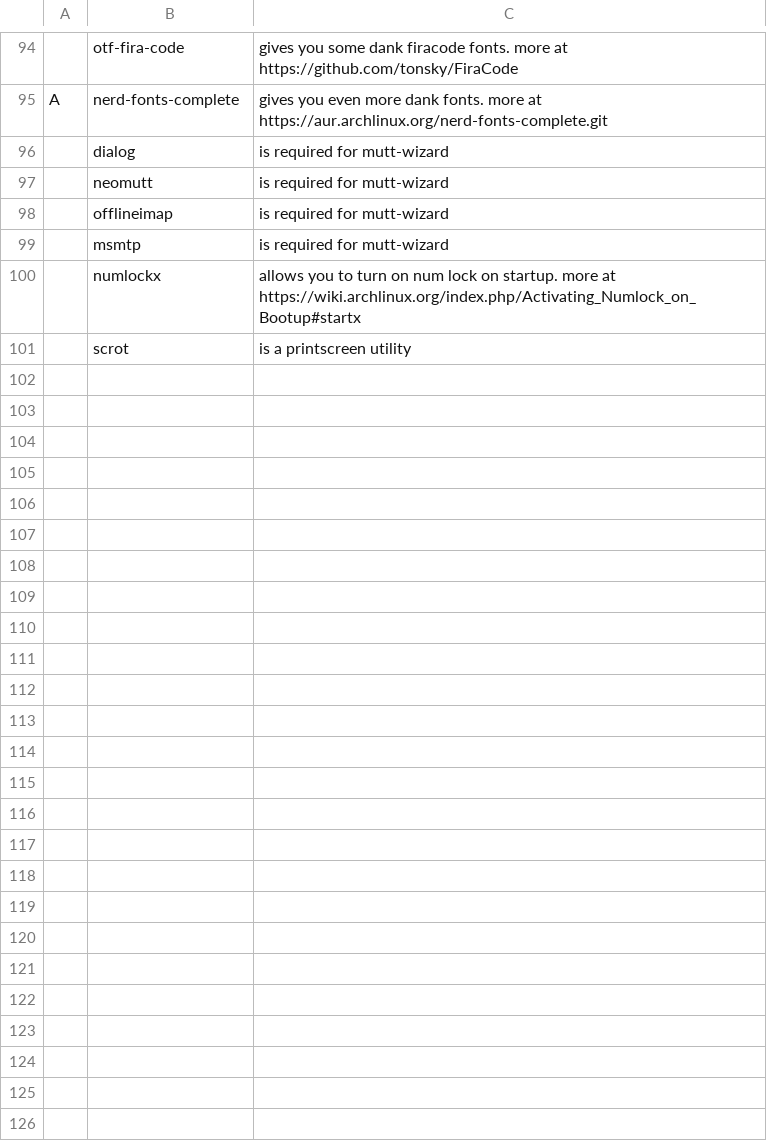
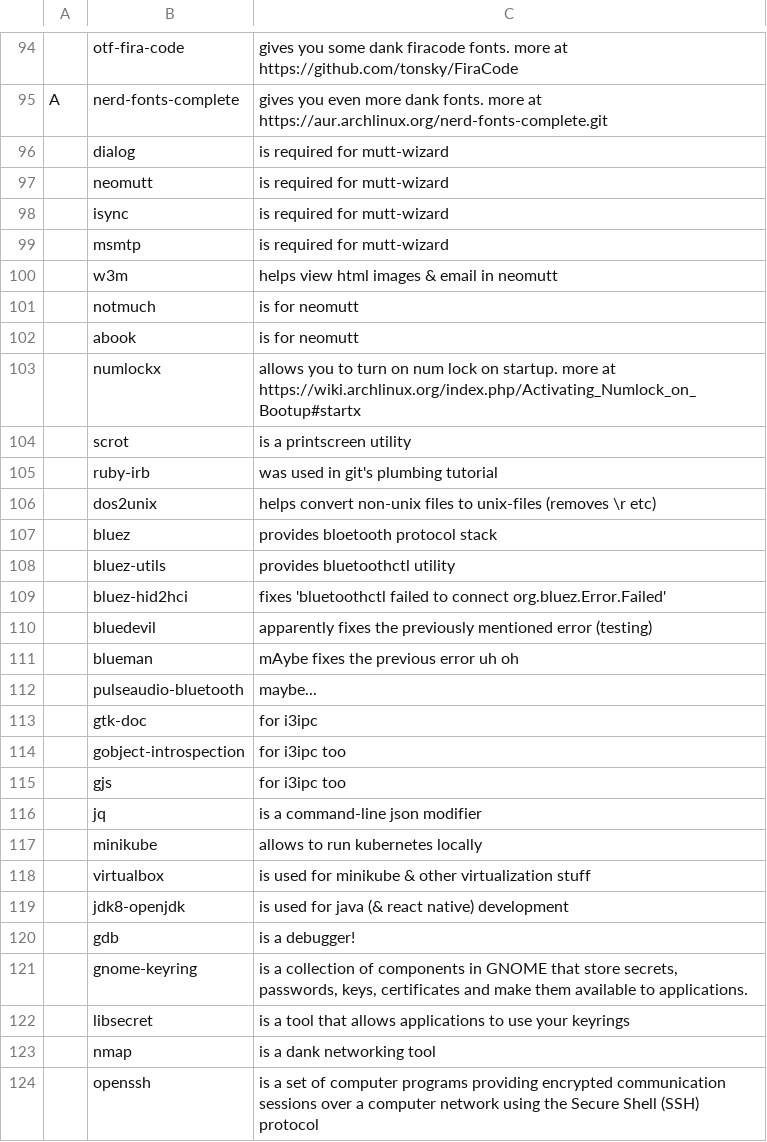
Before and after one commit to kiprasmel/LARBS, a CSV file: progs.csv, drawn as a sheet; only a part is shown, gaps mark what is left out.

Commit message:
Update progs.csv!
Signed-off-by: Kipras Melnikovas <kipras@kipras.org>

```diff
--- a/progs.csv
+++ b/progs.csv
@@ -97,5 +97,28 @@ A,nerd-fonts-complete,"gives you even more dank fonts. more at https://aur.archl
 ,neomutt,"is required for mutt-wizard"
-,offlineimap,"is required for mutt-wizard"
+,isync,"is required for mutt-wizard",
 ,msmtp,"is required for mutt-wizard"
+,w3m,"helps view html images & email in neomutt"
+,notmuch,"is for neomutt"
+,abook,"is for neomutt"
 ,numlockx,"allows you to turn on num lock on startup. more at https://wiki.archlinux.org/index.php/Activating_Numlock_on_Bootup#startx"
 ,scrot,"is a printscreen utility"
+,ruby-irb,"was used in git's plumbing tutorial"
+,dos2unix,"helps convert non-unix files to unix-files (removes \r etc)"
+,bluez,"provides bloetooth protocol stack"
+,bluez-utils,"provides bluetoothctl utility"
+,bluez-hid2hci,"fixes 'bluetoothctl failed to connect org.bluez.Error.Failed'"
+,bluedevil,"apparently fixes the previously mentioned error (testing)"
+,blueman,"mAybe fixes the previous error uh oh"
+,pulseaudio-bluetooth,"maybe..."
+,gtk-doc,"for i3ipc"
+,gobject-introspection,"for i3ipc too"
+,gjs,"for i3ipc too"
+,jq,"is a command-line json modifier"
+,minikube,"allows to run kubernetes locally"
+,virtualbox,"is used for minikube & other virtualization stuff"
+,jdk8-openjdk,"is used for java (& react native) development"
+,gdb,"is a debugger!"
+,gnome-keyring,"is a collection of components in GNOME that store secrets, passwords, keys, certificates and make them available to applications.",
+,libsecret,"is a tool that allows applications to use your keyrings",
+,nmap,"is a dank networking tool"
+,openssh,"is a set of computer programs providing encrypted communication sessions over a computer network using the Secure Shell (SSH) protocol"
```
